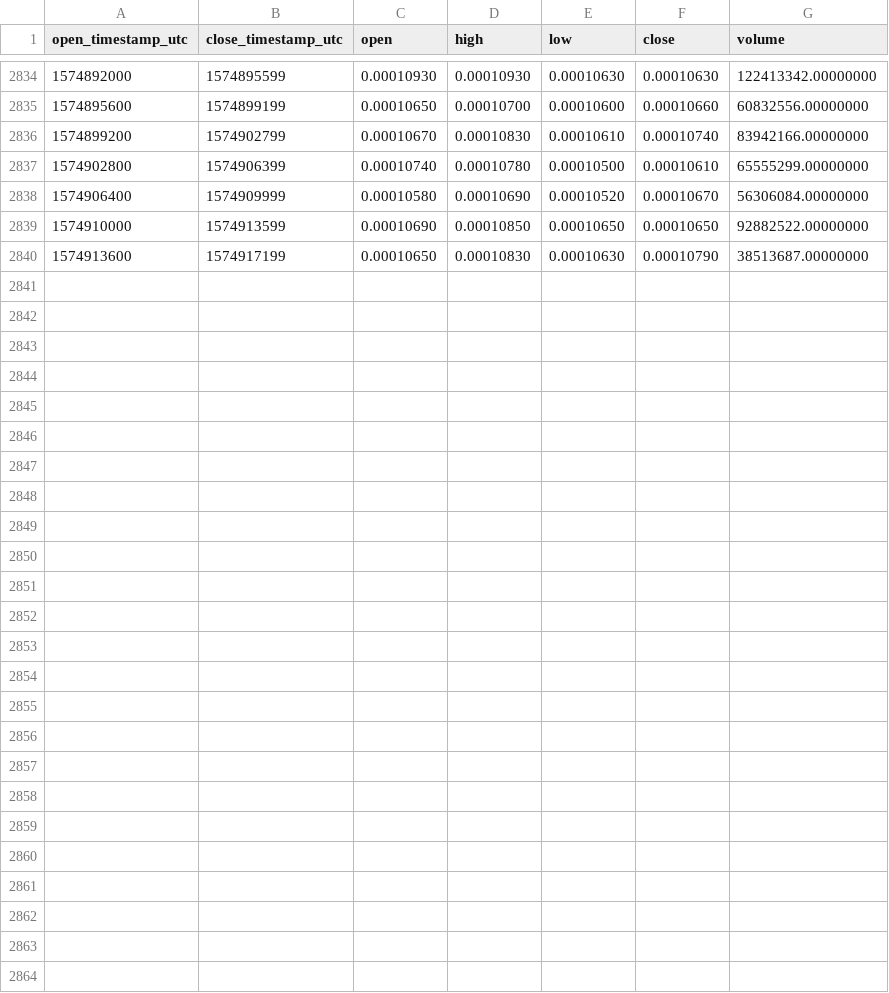
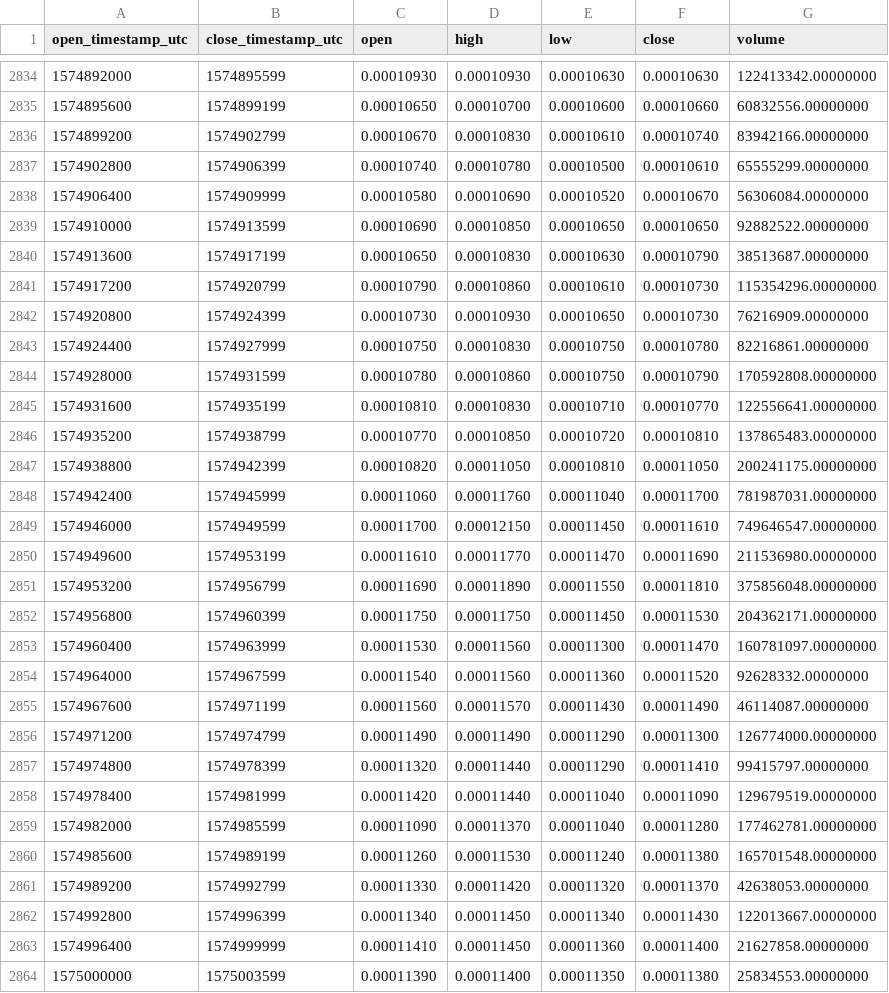
Before and after one commit to cryptobigbro/binance-WINUSDT, a CSV file: binance-WINUSDT-1h.csv, drawn as a sheet; only a part is shown, gaps mark what is left out.

Commit message:
Update OHLCV data.

```diff
--- a/binance-WINUSDT-1h.csv
+++ b/binance-WINUSDT-1h.csv
@@ -2840 +2840,25 @@ open_timestamp_utc,close_timestamp_utc,open,high,low,close,volume
 1574913600,1574917199,0.00010650,0.00010830,0.00010630,0.00010790,38513687.00000000
+1574917200,1574920799,0.00010790,0.00010860,0.00010610,0.00010730,115354296.00000000
+1574920800,1574924399,0.00010730,0.00010930,0.00010650,0.00010730,76216909.00000000
+1574924400,1574927999,0.00010750,0.00010830,0.00010750,0.00010780,82216861.00000000
+1574928000,1574931599,0.00010780,0.00010860,0.00010750,0.00010790,170592808.00000000
+1574931600,1574935199,0.00010810,0.00010830,0.00010710,0.00010770,122556641.00000000
+1574935200,1574938799,0.00010770,0.00010850,0.00010720,0.00010810,137865483.00000000
+1574938800,1574942399,0.00010820,0.00011050,0.00010810,0.00011050,200241175.00000000
+1574942400,1574945999,0.00011060,0.00011760,0.00011040,0.00011700,781987031.00000000
+1574946000,1574949599,0.00011700,0.00012150,0.00011450,0.00011610,749646547.00000000
+1574949600,1574953199,0.00011610,0.00011770,0.00011470,0.00011690,211536980.00000000
+1574953200,1574956799,0.00011690,0.00011890,0.00011550,0.00011810,375856048.00000000
+1574956800,1574960399,0.00011750,0.00011750,0.00011450,0.00011530,204362171.00000000
+1574960400,1574963999,0.00011530,0.00011560,0.00011300,0.00011470,160781097.00000000
+1574964000,1574967599,0.00011540,0.00011560,0.00011360,0.00011520,92628332.00000000
+1574967600,1574971199,0.00011560,0.00011570,0.00011430,0.00011490,46114087.00000000
+1574971200,1574974799,0.00011490,0.00011490,0.00011290,0.00011300,126774000.00000000
+1574974800,1574978399,0.00011320,0.00011440,0.00011290,0.00011410,99415797.00000000
+1574978400,1574981999,0.00011420,0.00011440,0.00011040,0.00011090,129679519.00000000
+1574982000,1574985599,0.00011090,0.00011370,0.00011040,0.00011280,177462781.00000000
+1574985600,1574989199,0.00011260,0.00011530,0.00011240,0.00011380,165701548.00000000
+1574989200,1574992799,0.00011330,0.00011420,0.00011320,0.00011370,42638053.00000000
+1574992800,1574996399,0.00011340,0.00011450,0.00011340,0.00011430,122013667.00000000
+1574996400,1574999999,0.00011410,0.00011450,0.00011360,0.00011400,21627858.00000000
+1575000000,1575003599,0.00011390,0.00011400,0.00011350,0.00011380,25834553.00000000
```
Also changed, not shown: binance-WINUSDT-1d.csv.
